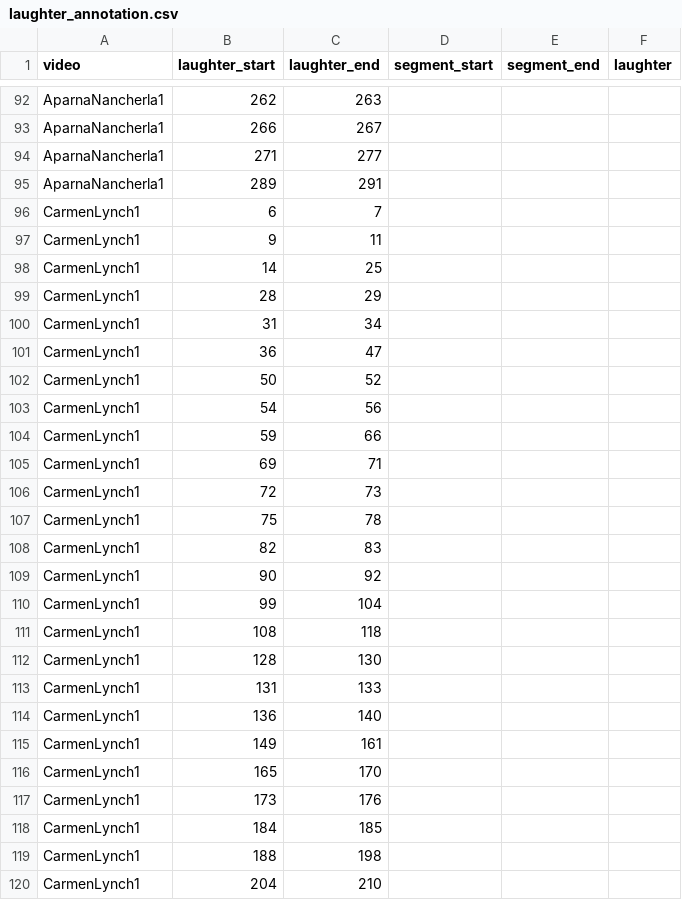
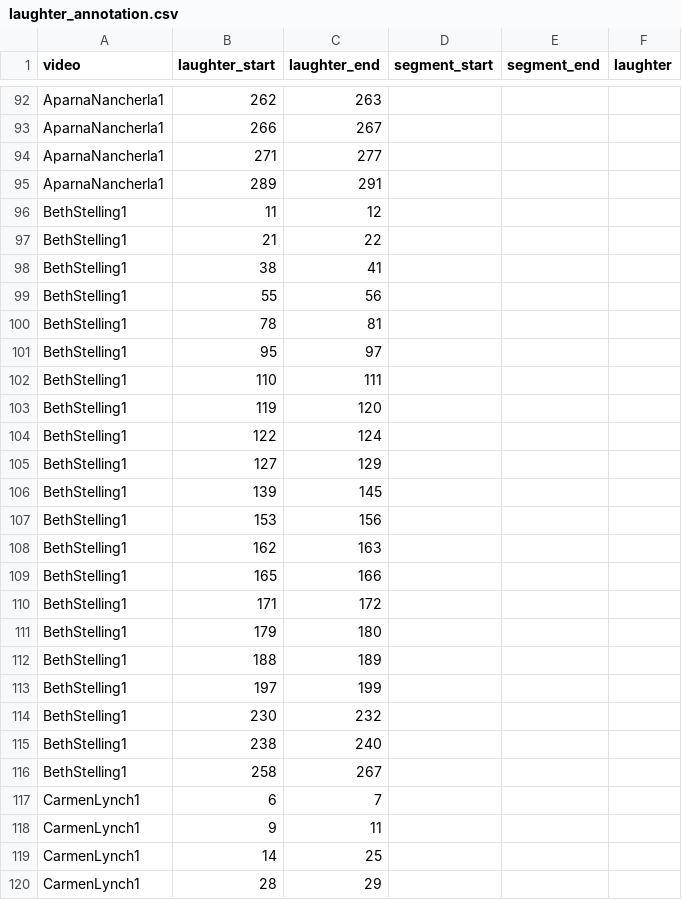
Before and after one commit to singhya/MultimodalStandUpComedyAnalysis, a CSV file: laughter_annotation.csv, drawn as a sheet; only a part is shown, gaps mark what is left out; the shorter side is filled out with more unchanged rows; the diff covers the shown part only; the diff names each change by its address in the sheet, - before the commit and + after, or states it on an @@ line.

```diff
--- a/laughter_annotation.csv
+++ b/laughter_annotation.csv
+row 96: BethStelling1 | 11 | 12
+row 97: BethStelling1 | 21 | 22
+row 98: BethStelling1 | 38 | 41
+row 99: BethStelling1 | 55 | 56
+row 100: BethStelling1 | 78 | 81
+row 101: BethStelling1 | 95 | 97
+row 102: BethStelling1 | 110 | 111
+row 103: BethStelling1 | 119 | 120
+row 104: BethStelling1 | 122 | 124
+row 105: BethStelling1 | 127 | 129
+row 106: BethStelling1 | 139 | 145
+row 107: BethStelling1 | 153 | 156
+row 108: BethStelling1 | 162 | 163
+row 109: BethStelling1 | 165 | 166
+row 110: BethStelling1 | 171 | 172
+row 111: BethStelling1 | 179 | 180
+row 112: BethStelling1 | 188 | 189
+row 113: BethStelling1 | 197 | 199
+row 114: BethStelling1 | 230 | 232
+row 115: BethStelling1 | 238 | 240
+row 116: BethStelling1 | 258 | 267
```
Also changed, not shown: 44 added rows elsewhere in this file, 3 other files.
